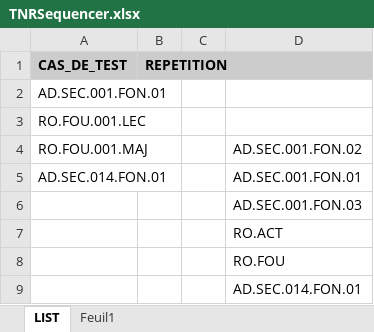
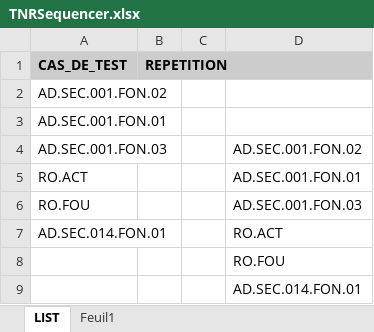
Before and after one commit to jmLafarge/MAINTA_TNR, an Excel workbook: TNR_JDD/TNRSequencer.xlsx, sheet LIST, drawn as a sheet; values as stored, in another font and other column widths than the file's, no borders; removed rows and columns are numbered as before the commit, all else as after; the diff names each change by its address in the sheet, - before the commit and + after, or states it on an @@ line.

```diff
--- a/TNR_JDD/TNRSequencer.xlsx (sheet LIST)
+++ b/TNR_JDD/TNRSequencer.xlsx (sheet LIST)
+row 2: AD.SEC.001.FON.02
-row 3: RO.FOU.001.LEC
-A4 (CAS_DE_TEST): RO.FOU.001.MAJ
+A4 (CAS_DE_TEST): AD.SEC.001.FON.03
+row 5: RO.ACT |  |  | AD.SEC.001.FON.01
+row 6: RO.FOU |  |  | AD.SEC.001.FON.03
-D7: AD.SEC.001.FON.01
+D7: RO.ACT
-row 6:  |  |  | AD.SEC.001.FON.03
-row 7:  |  |  | RO.ACT
```
Also changed, not shown: 12 other files.
